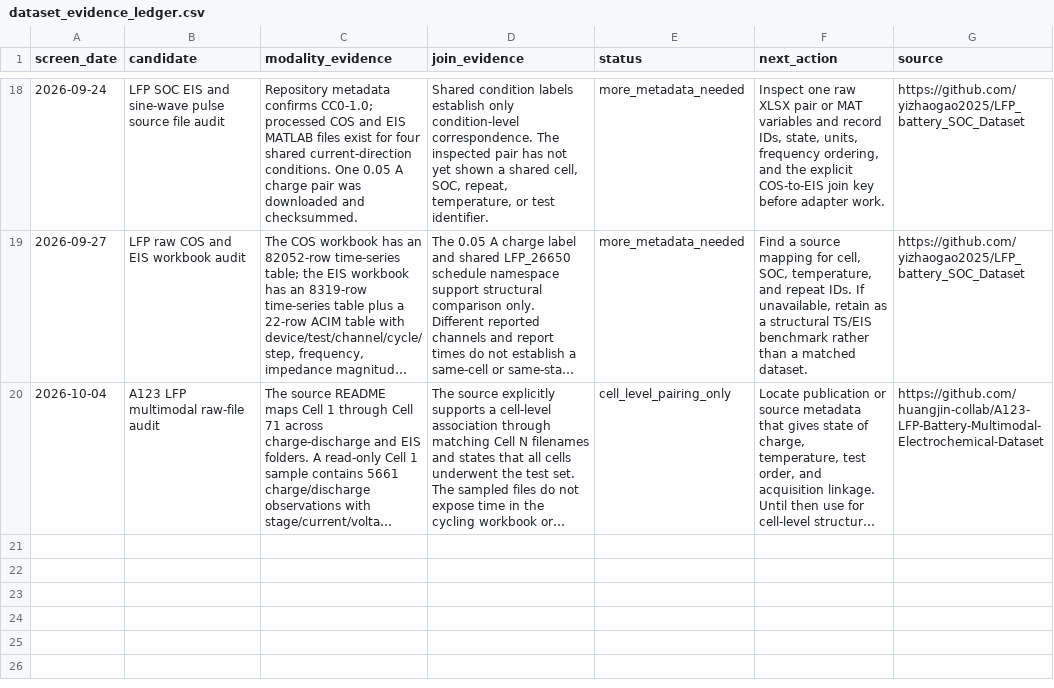
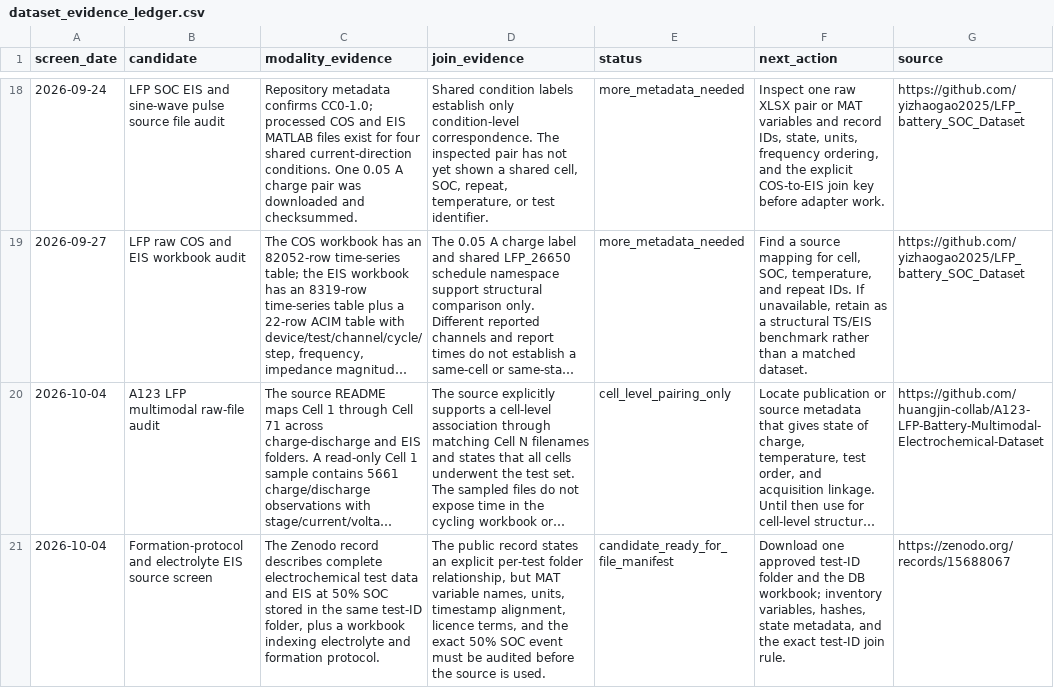
Before and after one commit to Nayeemfaisal/LLM-Wiki-Site, a CSV file: research-tools/dataset_evidence_ledger.csv, drawn as a sheet; only a part is shown, gaps mark what is left out; long unchanged cells end in …; the diff names each change by its address in the sheet, - before the commit and + after, or states it on an @@ line.

Commit message:
Add October evidence-gated research programme

```diff
--- a/research-tools/dataset_evidence_ledger.csv
+++ b/research-tools/dataset_evidence_ledger.csv
+row 21: 2026-10-04 | Formation-protocol and electrolyte EIS source screen | The Zenodo record describes complete electrochemical test data and EIS at 50% SOC stored in the same test-ID folder, plus a workbook indexing electrolyte and formation protocol. | The public record states an explicit per-test folder relationship, but MAT variable names, units, timestamp alignment, licence terms, and the exact 50% SOC event must be audited before the source is used. | candidate_ready_for_file_manifest | Download one approved test-ID folder and the DB workbook; inventory variables, hashes, state metadata, and the exact test-ID join rule. | https://zenodo.org/records/15688067
```
Also changed, not shown: 7 other files.
